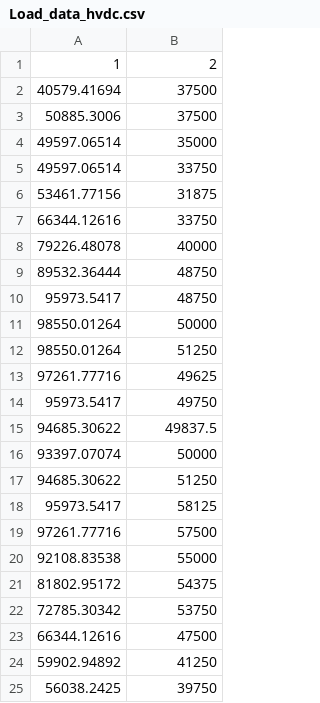
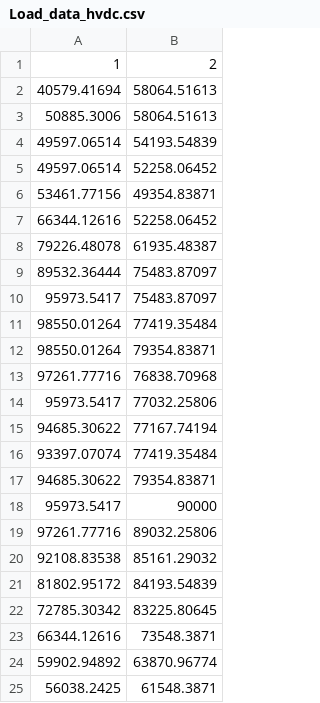
Before and after one commit to juancamilocastano/HVDC_GB_NORDIC, a CSV file: Load_data_hvdc.csv, drawn as a sheet.

```diff
--- a/Load_data_hvdc.csv
+++ b/Load_data_hvdc.csv
@@ -1,25 +1,25 @@
 1,2
-40579.41694,37500
-50885.3006,37500
-49597.06514,35000
-49597.06514,33750
-53461.77156,31875
-66344.12616,33750
-79226.48078,40000
-89532.36444,48750
-95973.5417,48750
-98550.01264,50000
-98550.01264,51250
-97261.77716,49625
-95973.5417,49750
-94685.30622,49837.5
-93397.07074,50000
-94685.30622,51250
-95973.5417,58125
-97261.77716,57500
-92108.83538,55000
-81802.95172,54375
-72785.30342,53750
-66344.12616,47500
-59902.94892,41250
-56038.2425,39750
+40579.41694,58064.51613
+50885.3006,58064.51613
+49597.06514,54193.54839
+49597.06514,52258.06452
+53461.77156,49354.83871
+66344.12616,52258.06452
+79226.48078,61935.48387
+89532.36444,75483.87097
+95973.5417,75483.87097
+98550.01264,77419.35484
+98550.01264,79354.83871
+97261.77716,76838.70968
+95973.5417,77032.25806
+94685.30622,77167.74194
+93397.07074,77419.35484
+94685.30622,79354.83871
+95973.5417,90000
+97261.77716,89032.25806
+92108.83538,85161.29032
+81802.95172,84193.54839
+72785.30342,83225.80645
+66344.12616,73548.3871
+59902.94892,63870.96774
+56038.2425,61548.3871
```
Also changed, not shown: 47 other files.
